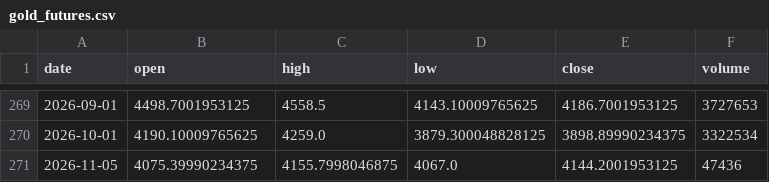
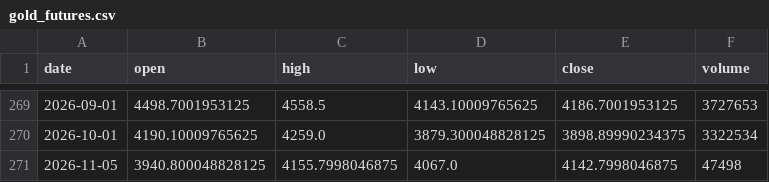
Before and after one commit to Jackpison/Market-Trends, a CSV file: data/market/gold_futures.csv, drawn as a sheet; only a part is shown, gaps mark what is left out.

```diff
--- a/data/market/gold_futures.csv
+++ b/data/market/gold_futures.csv
@@ -270,2 +270,2 @@ date,open,high,low,close,volume
 2026-10-01,4190.10009765625,4259.0,3879.300048828125,3898.89990234375,3322534
-2026-11-05,4075.39990234375,4155.7998046875,4067.0,4144.2001953125,47436
+2026-11-05,3940.800048828125,4155.7998046875,4067.0,4142.7998046875,47498
```
Also changed, not shown: data/market/bitcoin_usd.csv, data/market/dow_jones_long.csv, 8 other files.
